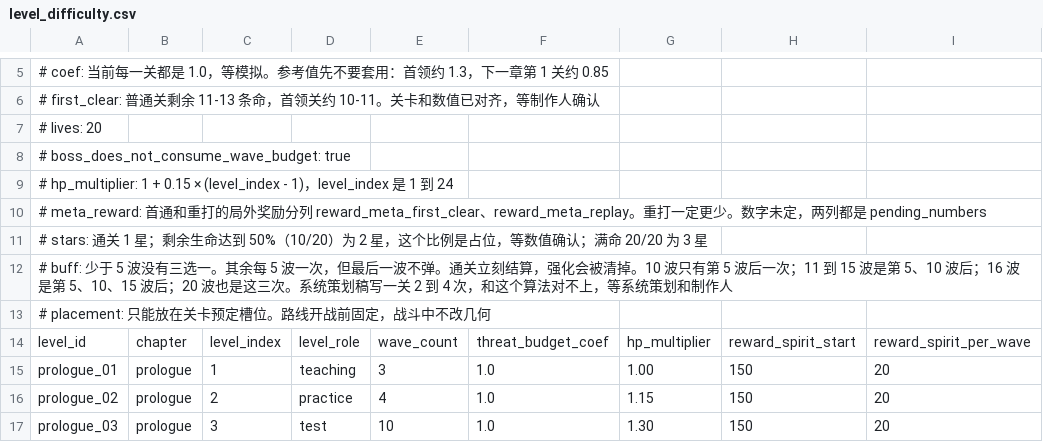
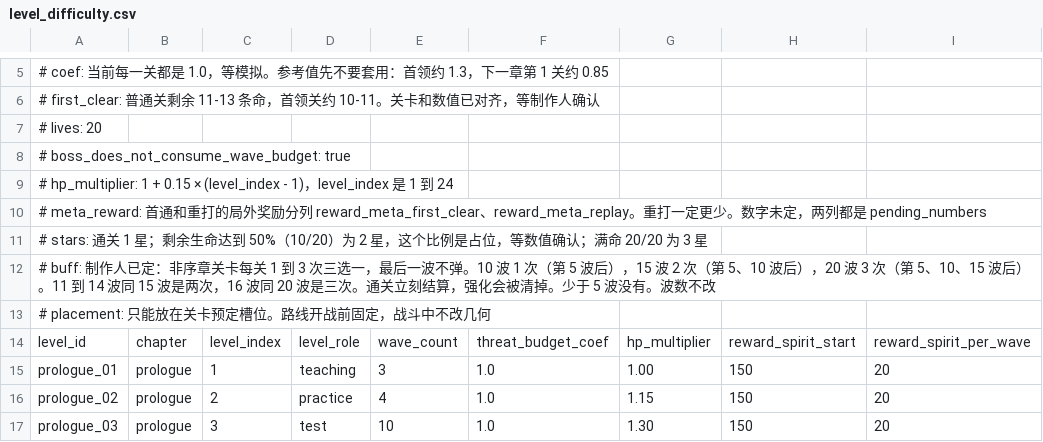
Before and after one commit to XYN159/The-Last-Survivor, a CSV file: data/balance/level_tables/level_difficulty.csv, drawn as a sheet; only a part is shown, gaps mark what is left out; the diff names each change by its address in the sheet, - before the commit and + after, or states it on an @@ line.

```diff
--- a/data/balance/level_tables/level_difficulty.csv
+++ b/data/balance/level_tables/level_difficulty.csv
-A12: # buff: 少于 5 波没有三选一。其余每 5 波一次，但最后一波不弹。通关立刻结算，强化会被清掉。10 波只有第 5 波后一次；11 到 15 波是第 5、10 波后；16 波是第 5、10、15 波后；20 波也是这三次。系统策划稿写一关 2 到 4 次，和这个算法对不上，等系统策划和制作人
+A12: # buff: 制作人已定：非序章关卡每关 1 到 3 次三选一，最后一波不弹。10 波 1 次（第 5 波后），15 波 2 次（第 5、10 波后），20 波 3 次（第 5、10、15 波后）。11 到 14 波同 15 波是两次，16 波同 20 波是三次。通关立刻结算，强化会被清掉。少于 5 波没有。波数不改
```
Also changed, not shown: 6 other files.
